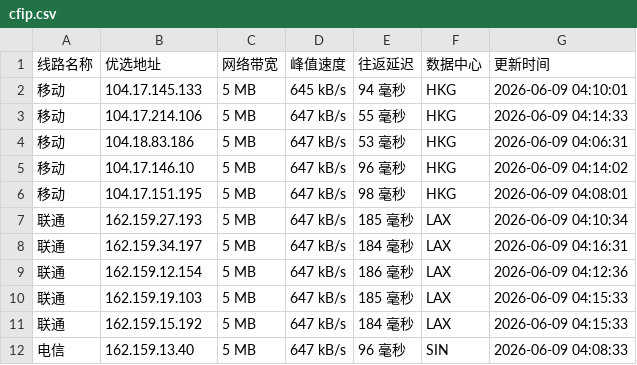
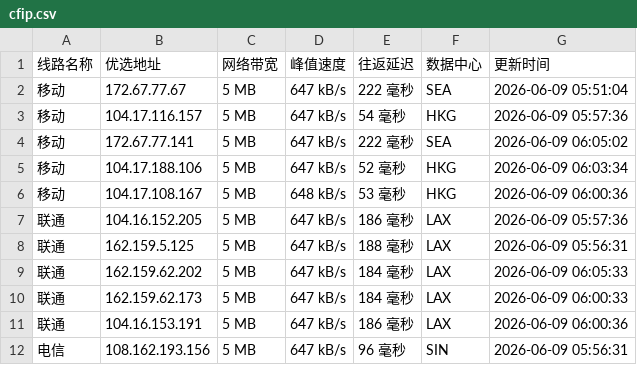
Before and after one commit to 748171997rui-afk/cfipyx, a CSV file: cfip.csv, drawn as a sheet; only a part is shown; the diff covers the shown part only.

```diff
--- a/cfip.csv
+++ b/cfip.csv
@@ -1,12 +1,12 @@
 线路名称,优选地址,网络带宽,峰值速度,往返延迟,数据中心,更新时间
-移动,104.17.145.133,5 MB,645 kB/s,94 毫秒,HKG,2026-06-09 04:10:01
-移动,104.17.214.106,5 MB,647 kB/s,55 毫秒,HKG,2026-06-09 04:14:33
-移动,104.18.83.186,5 MB,647 kB/s,53 毫秒,HKG,2026-06-09 04:06:31
-移动,104.17.146.10,5 MB,647 kB/s,96 毫秒,HKG,2026-06-09 04:14:02
-移动,104.17.151.195,5 MB,647 kB/s,98 毫秒,HKG,2026-06-09 04:08:01
-联通,162.159.27.193,5 MB,647 kB/s,185 毫秒,LAX,2026-06-09 04:10:34
-联通,162.159.34.197,5 MB,647 kB/s,184 毫秒,LAX,2026-06-09 04:16:31
-联通,162.159.12.154,5 MB,647 kB/s,186 毫秒,LAX,2026-06-09 04:12:36
-联通,162.159.19.103,5 MB,647 kB/s,185 毫秒,LAX,2026-06-09 04:15:33
-联通,162.159.15.192,5 MB,647 kB/s,184 毫秒,LAX,2026-06-09 04:15:33
-电信,162.159.13.40,5 MB,647 kB/s,96 毫秒,SIN,2026-06-09 04:08:33
+移动,172.67.77.67,5 MB,647 kB/s,222 毫秒,SEA,2026-06-09 05:51:04
+移动,104.17.116.157,5 MB,647 kB/s,54 毫秒,HKG,2026-06-09 05:57:36
+移动,172.67.77.141,5 MB,647 kB/s,222 毫秒,SEA,2026-06-09 06:05:02
+移动,104.17.188.106,5 MB,647 kB/s,52 毫秒,HKG,2026-06-09 06:03:34
+移动,104.17.108.167,5 MB,648 kB/s,53 毫秒,HKG,2026-06-09 06:00:36
+联通,104.16.152.205,5 MB,647 kB/s,186 毫秒,LAX,2026-06-09 05:57:36
+联通,162.159.5.125,5 MB,647 kB/s,188 毫秒,LAX,2026-06-09 05:56:31
+联通,162.159.62.202,5 MB,647 kB/s,184 毫秒,LAX,2026-06-09 06:05:33
+联通,162.159.62.173,5 MB,647 kB/s,184 毫秒,LAX,2026-06-09 06:00:33
+联通,104.16.153.191,5 MB,647 kB/s,186 毫秒,LAX,2026-06-09 06:00:36
+电信,108.162.193.156,5 MB,647 kB/s,96 毫秒,SIN,2026-06-09 05:56:31
```
Also changed, not shown: 13 edited cells elsewhere in this file, 1 other file.
